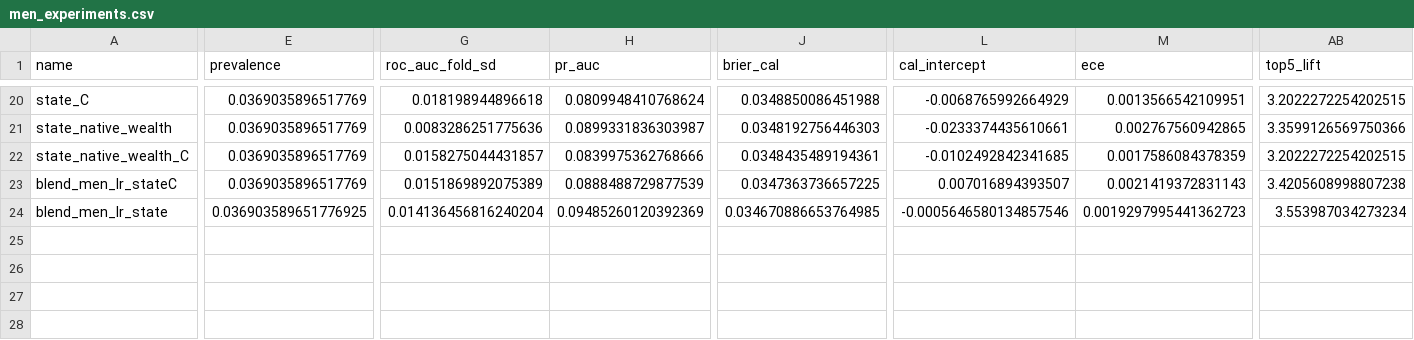
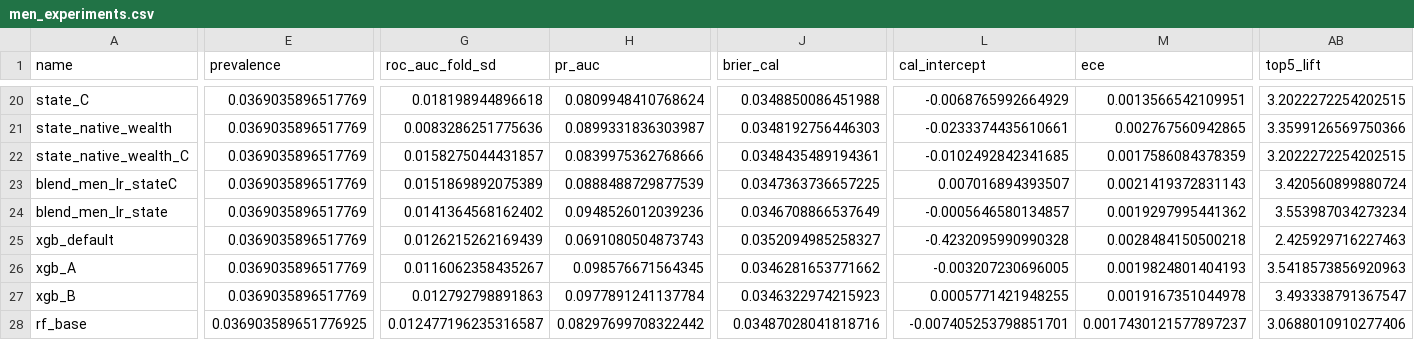
Before and after one commit to sanchita23-creater/EarlyDia, a CSV file: reports/v2/men_experiments.csv, drawn as a sheet; only a part is shown, gaps mark what is left out; rows hold the shown columns only; the diff covers the shown part only; the diff names each change by its address in the sheet, - before the commit and + after, or states it on an @@ line.

```diff
--- a/reports/v2/men_experiments.csv
+++ b/reports/v2/men_experiments.csv
-AB23 (top5_lift): 3.4205608998807238
+AB23 (top5_lift): 3.420560899880724
-E24 (prevalence): 0.036903589651776925
+E24 (prevalence): 0.0369035896517769
-G24 (roc_auc_fold_sd): 0.014136456816240204
+G24 (roc_auc_fold_sd): 0.0141364568162402
-H24 (pr_auc): 0.09485260120392369
+H24 (pr_auc): 0.0948526012039236
-J24 (brier_cal): 0.034670886653764985
+J24 (brier_cal): 0.0346708866537649
-L24 (cal_intercept): -0.0005646580134857546
+L24 (cal_intercept): -0.0005646580134857
-M24 (ece): 0.0019297995441362723
+M24 (ece): 0.0019297995441362
+row 25: xgb_default | 0.0369035896517769 | 0.0126215262169439 | 0.0691080504873743 | 0.0352094985258327 | -0.4232095990990328 | 0.0028484150500218 | 2.425929716227463
+row 26: xgb_A | 0.0369035896517769 | 0.0116062358435267 | 0.098576671564345 | 0.0346281653771662 | -0.003207230696005 | 0.0019824801404193 | 3.5418573856920963
+row 27: xgb_B | 0.0369035896517769 | 0.012792798891863 | 0.0977891241137784 | 0.0346322974215923 | 0.0005771421948255 | 0.0019167351044978 | 3.493338791367547
+row 28: rf_base | 0.036903589651776925 | 0.012477196235316587 | 0.08297699708322442 | 0.03487028041818716 | -0.007405253798851701 | 0.0017430121577897237 | 3.0688010910277406
```
Also changed, not shown: 7 edited cells elsewhere in this file, reports/v2/women_experiments.csv, 53 other files.
